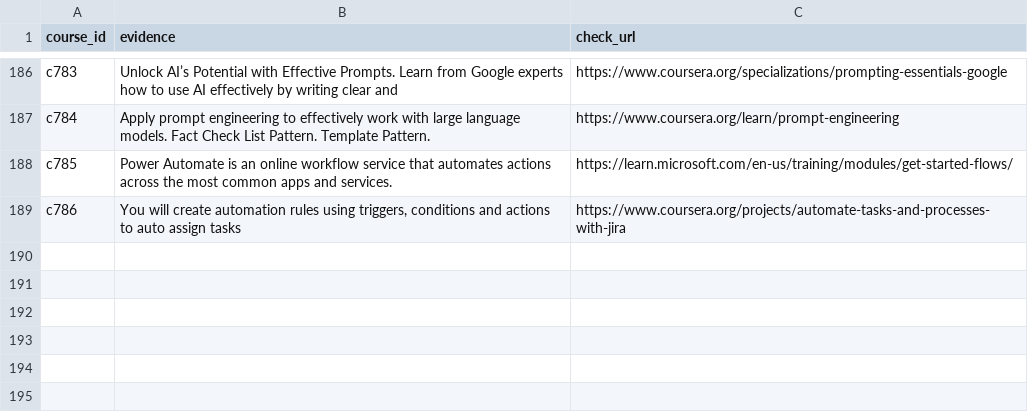
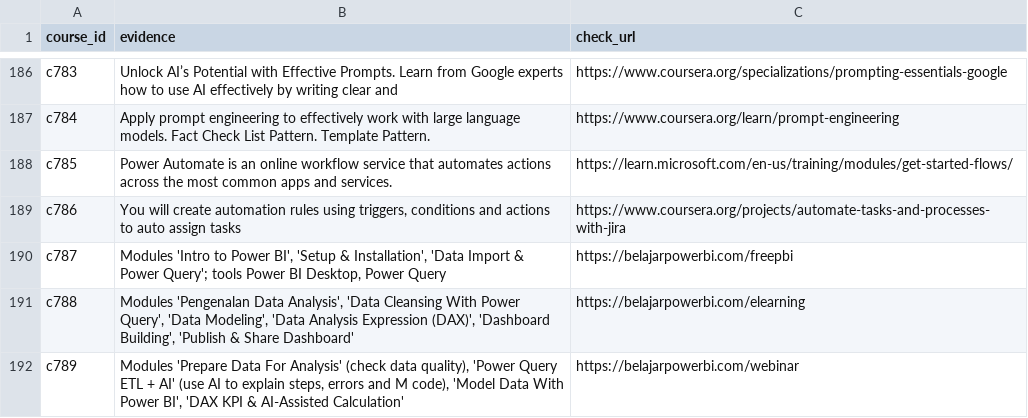
Before and after one commit to Jie-coder/hoo-lee-sheet-sdc2026, a CSV file: data/course_ai_evidence.csv, drawn as a sheet; only a part is shown, gaps mark what is left out; the diff names each change by its address in the sheet, - before the commit and + after, or states it on an @@ line.

```diff
--- a/data/course_ai_evidence.csv
+++ b/data/course_ai_evidence.csv
+row 190: c787 | Modules 'Intro to Power BI', 'Setup & Installation', 'Data Import & Power Query'; tools Power BI Desktop, Power Query | https://belajarpowerbi.com/freepbi
+row 191: c788 | Modules 'Pengenalan Data Analysis', 'Data Cleansing With Power Query', 'Data Modeling', 'Data Analysis Expression (DAX)', 'Dashboard Building', 'Publish & Share Dashboard' | https://belajarpowerbi.com/elearning
+row 192: c789 | Modules 'Prepare Data For Analysis' (check data quality), 'Power Query ETL + AI' (use AI to explain steps, errors and M code), 'Model Data With Power BI', 'DAX KPI & AI-Assisted Calculation' | https://belajarpowerbi.com/webinar
```
Also changed, not shown: data/courses.csv, 1 other file.
